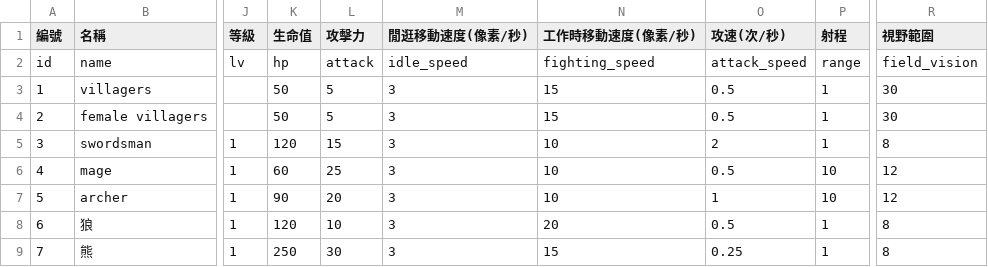
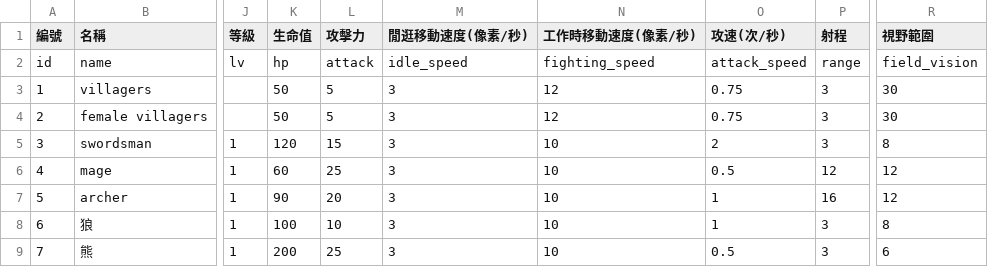
Before and after one commit to myKOF/Diablo-Factory, a CSV file: config/npc_data.csv, drawn as a sheet; only a part is shown, gaps mark what is left out; the diff names each change by its address in the sheet, - before the commit and + after, or states it on an @@ line.

```diff
--- a/config/npc_data.csv
+++ b/config/npc_data.csv
-N3:N4 (工作時移動速度(像素/秒)): 15
+N3:N4 (工作時移動速度(像素/秒)): 12
-O3:O4 (攻速(次/秒)): 0.5
+O3:O4 (攻速(次/秒)): 0.75
-P3:P5 (射程): 1
+P3:P5 (射程): 3
-P6 (射程): 10
+P6 (射程): 12
-P7 (射程): 10
+P7 (射程): 16
-K8 (生命值): 120
+K8 (生命值): 100
-N8 (工作時移動速度(像素/秒)): 20
+N8 (工作時移動速度(像素/秒)): 10
-O8 (攻速(次/秒)): 0.5
+O8 (攻速(次/秒)): 1
-P8:P9 (射程): 1
+P8:P9 (射程): 3
-K9 (生命值): 250
+K9 (生命值): 200
-L9 (攻擊力): 30
+L9 (攻擊力): 25
-N9 (工作時移動速度(像素/秒)): 15
+N9 (工作時移動速度(像素/秒)): 10
-O9 (攻速(次/秒)): 0.25
+O9 (攻速(次/秒)): 0.5
-R9 (視野範圍): 8
+R9 (視野範圍): 6
```
Also changed, not shown: 5 other files.
